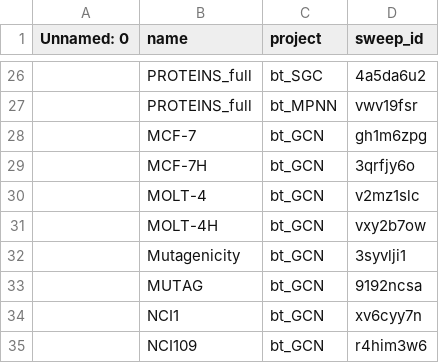
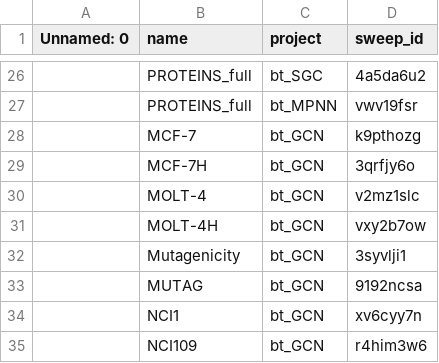
Before and after one commit to wenont/GNN, a CSV file: data/dataset.csv, drawn as a sheet; only a part is shown, gaps mark what is left out.

Commit message:
Update dataset.csv to correct sweep ID for MCF-7 entry

```diff
--- a/data/dataset.csv
+++ b/data/dataset.csv
@@ -27,3 +27,3 @@ Unnamed: 0,name,project,sweep_id
 ,PROTEINS_full,bt_MPNN,vwv19fsr
-,MCF-7,bt_GCN,gh1m6zpg
+,MCF-7,bt_GCN,k9pthozg
 ,MCF-7H,bt_GCN,3qrfjy6o
```
